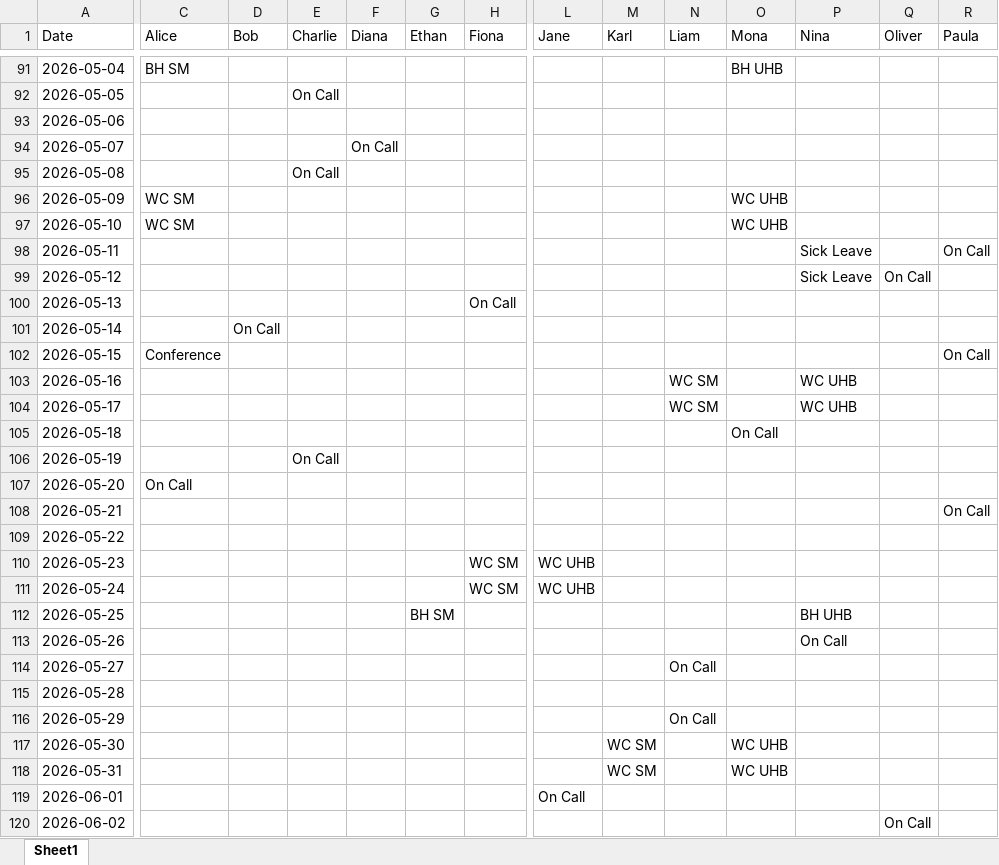
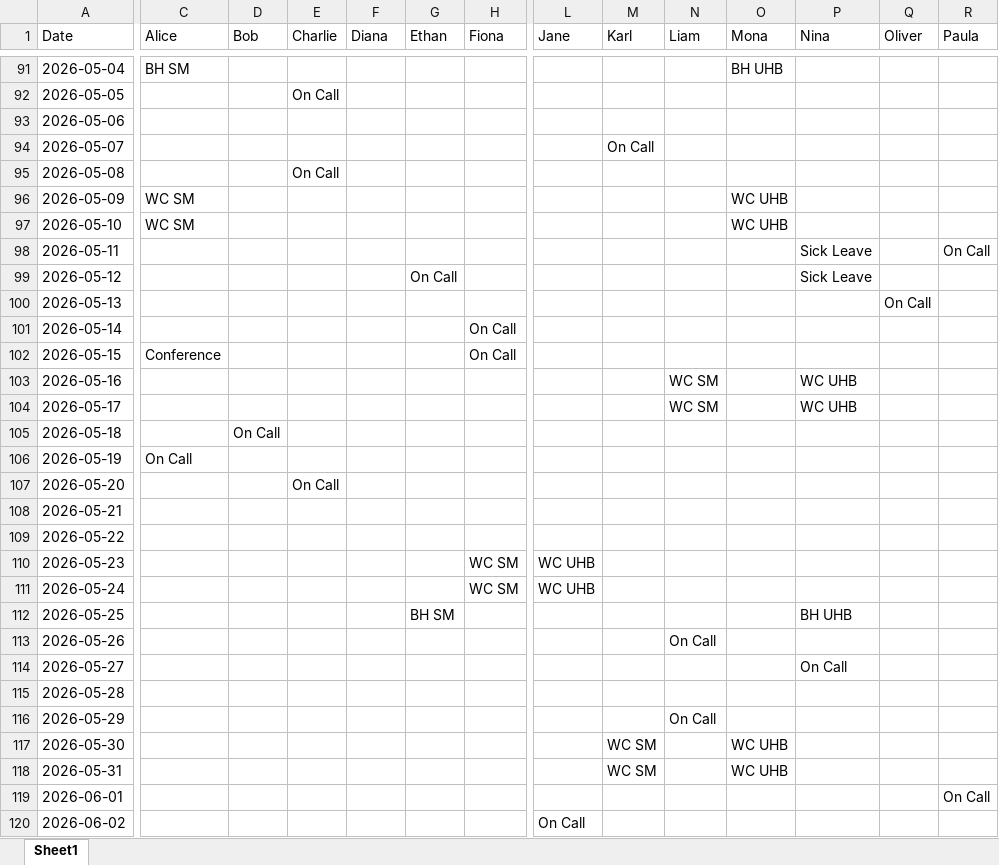
Before and after one commit to JStanleyBris/Rostering_docs, an Excel workbook: on_call_rota_16people_colored.xlsx, sheet Sheet1, drawn as a sheet; only a part is shown, gaps mark what is left out; values as stored, in another font and other column widths than the file's, no cell formats; the diff covers the shown part only; the diff names each change by its address in the sheet, - before the commit and + after, or states it on an @@ line.

```diff
--- a/on_call_rota_16people_colored.xlsx (sheet Sheet1)
+++ b/on_call_rota_16people_colored.xlsx (sheet Sheet1)
-F94 (Diana): On Call
+F94 (Diana): (empty)
-M94 (Karl): (empty)
+M94 (Karl): On Call
-G99 (Ethan): (empty)
+G99 (Ethan): On Call
-Q99 (Oliver): On Call
+Q99 (Oliver): (empty)
-H100 (Fiona): On Call
+H100 (Fiona): (empty)
-Q100 (Oliver): (empty)
+Q100 (Oliver): On Call
-D101 (Bob): On Call
+D101 (Bob): (empty)
-H101:H102 (Fiona): (empty)
+H101:H102 (Fiona): On Call
-R102 (Paula): On Call
+R102 (Paula): (empty)
-D105 (Bob): (empty)
+D105 (Bob): On Call
-O105 (Mona): On Call
+O105 (Mona): (empty)
-C106 (Alice): (empty)
+C106 (Alice): On Call
-E106 (Charlie): On Call
+E106 (Charlie): (empty)
-C107 (Alice): On Call
+C107 (Alice): (empty)
-E107 (Charlie): (empty)
+E107 (Charlie): On Call
-R108 (Paula): On Call
+R108 (Paula): (empty)
-N113 (Liam): (empty)
+N113 (Liam): On Call
-P113 (Nina): On Call
+P113 (Nina): (empty)
-N114 (Liam): On Call
+N114 (Liam): (empty)
-P114 (Nina): (empty)
+P114 (Nina): On Call
-L119 (Jane): On Call
+L119 (Jane): (empty)
-R119 (Paula): (empty)
+R119 (Paula): On Call
-L120 (Jane): (empty)
+L120 (Jane): On Call
-Q120 (Oliver): On Call
+Q120 (Oliver): (empty)
```
Also changed, not shown: 135 edited cells elsewhere in this sheet, cell formats, 1 other file.
